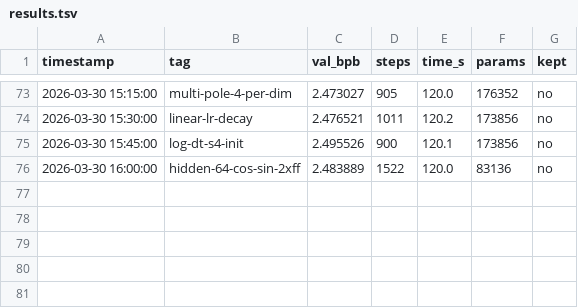
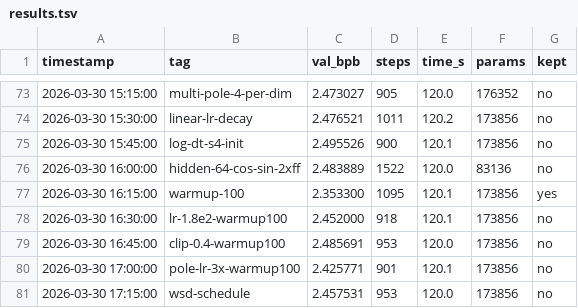
Before and after one commit to zshaked/model_trainer, a TSV file: results.tsv, drawn as a sheet; only a part is shown, gaps mark what is left out.

```diff
--- a/results.tsv
+++ b/results.tsv
@@ -76 +76,6 @@ timestamp	tag	val_bpb	steps	time_s	params	kept
 2026-03-30 16:00:00	hidden-64-cos-sin-2xff	2.483889	1522	120.0	83136	no
+2026-03-30 16:15:00	warmup-100	2.353300	1095	120.1	173856	yes
+2026-03-30 16:30:00	lr-1.8e2-warmup100	2.452000	918	120.1	173856	no
+2026-03-30 16:45:00	clip-0.4-warmup100	2.485691	953	120.0	173856	no
+2026-03-30 17:00:00	pole-lr-3x-warmup100	2.425771	901	120.1	173856	no
+2026-03-30 17:15:00	wsd-schedule	2.457531	953	120.0	173856	no
```
Also changed, not shown: 1 other file.
